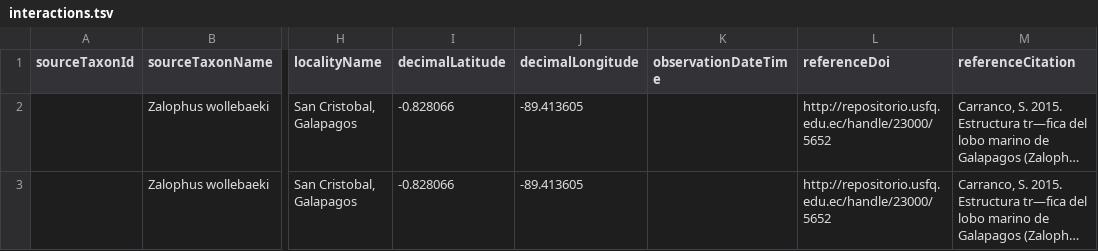
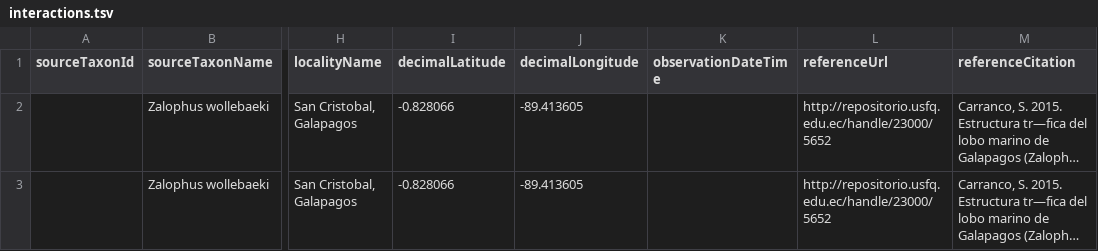
Before and after one commit to NASUA/ZalophusPredatoryInteractions, a TSV file: interactions.tsv, drawn as a sheet; only a part is shown, gaps mark what is left out; long unchanged cells end in …; the diff names each change by its address in the sheet, - before the commit and + after, or states it on an @@ line.

Commit message:
rename column referenceDoi to referenceUrl - values are not dois but urls

```diff
--- a/interactions.tsv
+++ b/interactions.tsv
-L1: referenceDoi
+L1: referenceUrl
```
